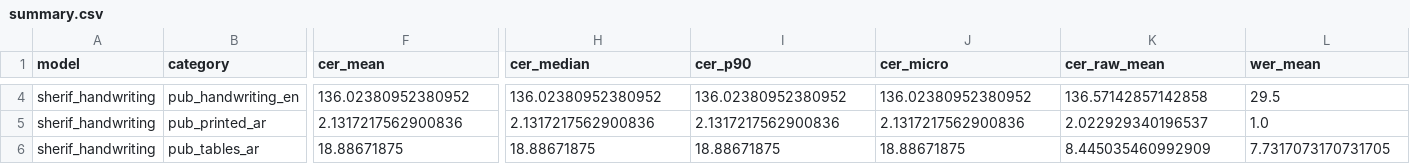
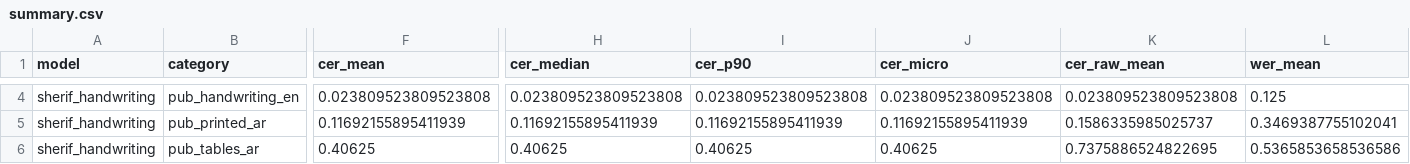
Before and after one commit to khanhkhmt/ocr-bench, a CSV file: runs/dev/_report/summary.csv, drawn as a sheet; only a part is shown, gaps mark what is left out; the diff covers the shown part only; the diff names each change by its address in the sheet, - before the commit and + after, or states it on an @@ line.

```diff
--- a/runs/dev/_report/summary.csv
+++ b/runs/dev/_report/summary.csv
-F4 (cer_mean): 136.02380952380952
+F4 (cer_mean): 0.023809523809523808
-H4 (cer_median): 136.02380952380952
+H4 (cer_median): 0.023809523809523808
-I4 (cer_p90): 136.02380952380952
+I4 (cer_p90): 0.023809523809523808
-J4 (cer_micro): 136.02380952380952
+J4 (cer_micro): 0.023809523809523808
-K4 (cer_raw_mean): 136.57142857142858
+K4 (cer_raw_mean): 0.023809523809523808
-L4 (wer_mean): 29.5
+L4 (wer_mean): 0.125
-F5 (cer_mean): 2.1317217562900836
+F5 (cer_mean): 0.11692155895411939
-H5 (cer_median): 2.1317217562900836
+H5 (cer_median): 0.11692155895411939
-I5 (cer_p90): 2.1317217562900836
+I5 (cer_p90): 0.11692155895411939
-J5 (cer_micro): 2.1317217562900836
+J5 (cer_micro): 0.11692155895411939
-K5 (cer_raw_mean): 2.022929340196537
+K5 (cer_raw_mean): 0.1586335985025737
-L5 (wer_mean): 1.0
+L5 (wer_mean): 0.3469387755102041
-F6 (cer_mean): 18.88671875
+F6 (cer_mean): 0.40625
-H6 (cer_median): 18.88671875
+H6 (cer_median): 0.40625
-I6 (cer_p90): 18.88671875
+I6 (cer_p90): 0.40625
-J6 (cer_micro): 18.88671875
+J6 (cer_micro): 0.40625
-K6 (cer_raw_mean): 8.445035460992909
+K6 (cer_raw_mean): 0.7375886524822695
-L6 (wer_mean): 7.7317073170731705
+L6 (wer_mean): 0.5365853658536586
```
Also changed, not shown: 182 edited cells elsewhere in this file, 3 other files.
